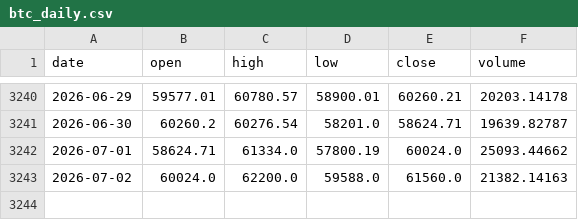
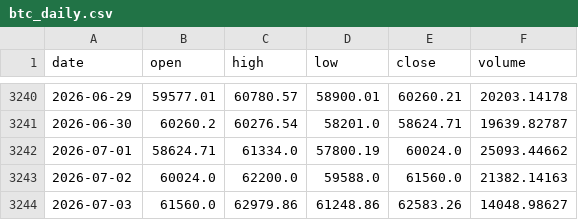
Before and after one commit to btctree/btc-power, a CSV file: data/btc_daily.csv, drawn as a sheet; only a part is shown, gaps mark what is left out.

```diff
--- a/data/btc_daily.csv
+++ b/data/btc_daily.csv
@@ -3243 +3243,2 @@ date,open,high,low,close,volume
 2026-07-02,60024.0,62200.0,59588.0,61560.0,21382.14163
+2026-07-03,61560.0,62979.86,61248.86,62583.26,14048.98627
```
Also changed, not shown: 7 other files.
